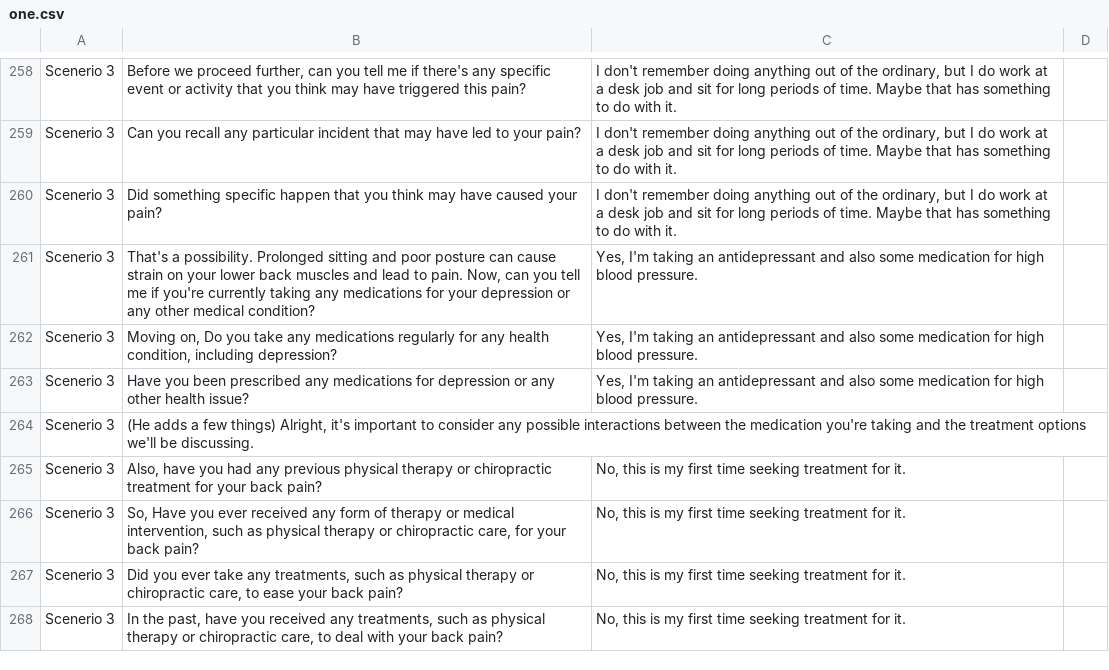
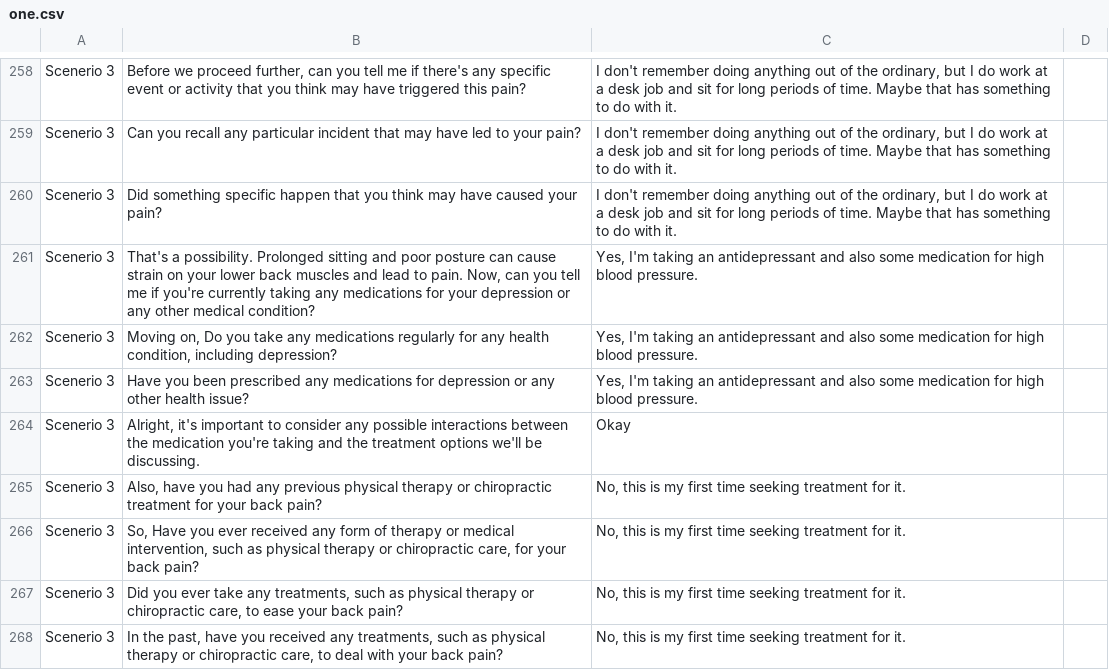
Before and after one commit to saikirann1543/healthbot, a CSV file: one.csv, drawn as a sheet; only a part is shown, gaps mark what is left out; the diff covers the shown part only.

```diff
--- a/one.csv
+++ b/one.csv
@@ -272,3 +272,3 @@ Scenerio 3,"Moving on, Do you take any medications regularly for any health cond
 Scenerio 3,Have you been prescribed any medications for depression or any other health issue?,"Yes, I'm taking an antidepressant and also some medication for high blood pressure.",
-Scenerio 3,"(He adds a few things) Alright, it's important to consider any possible interactions between the medication you're taking and the treatment options we'll be discussing. ",,
+Scenerio 3,"Alright, it's important to consider any possible interactions between the medication you're taking and the treatment options we'll be discussing. ",Okay,
 Scenerio 3,"Also, have you had any previous physical therapy or chiropractic treatment for your back pain?","No, this is my first time seeking treatment for it.",
```
Also changed, not shown: 48 edited cells elsewhere in this file, 1 other file.
